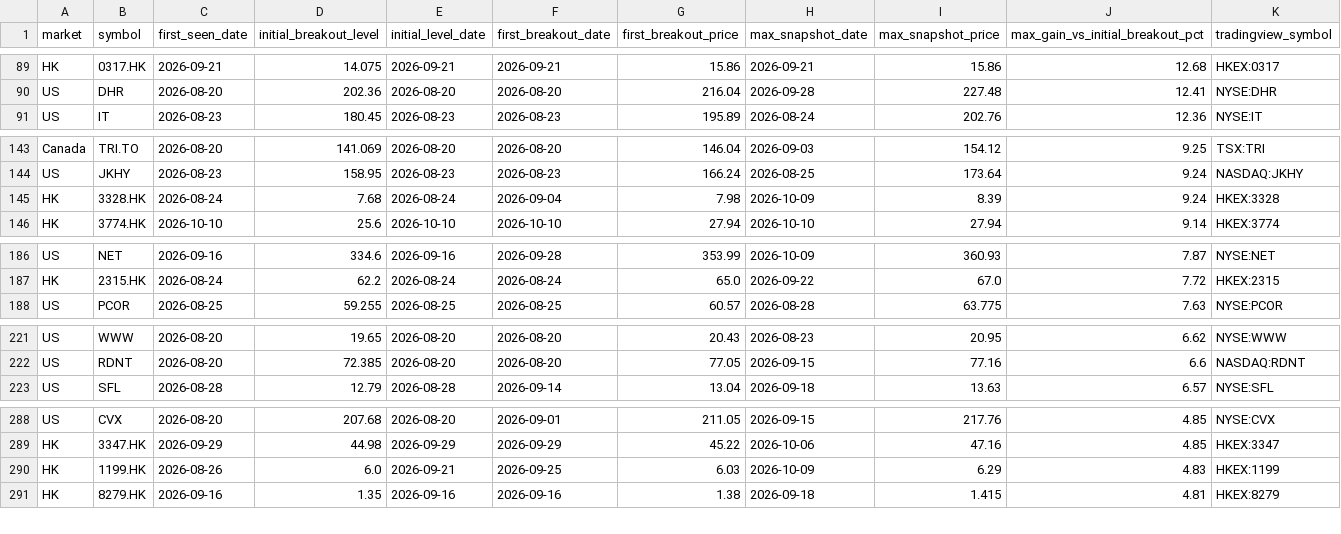
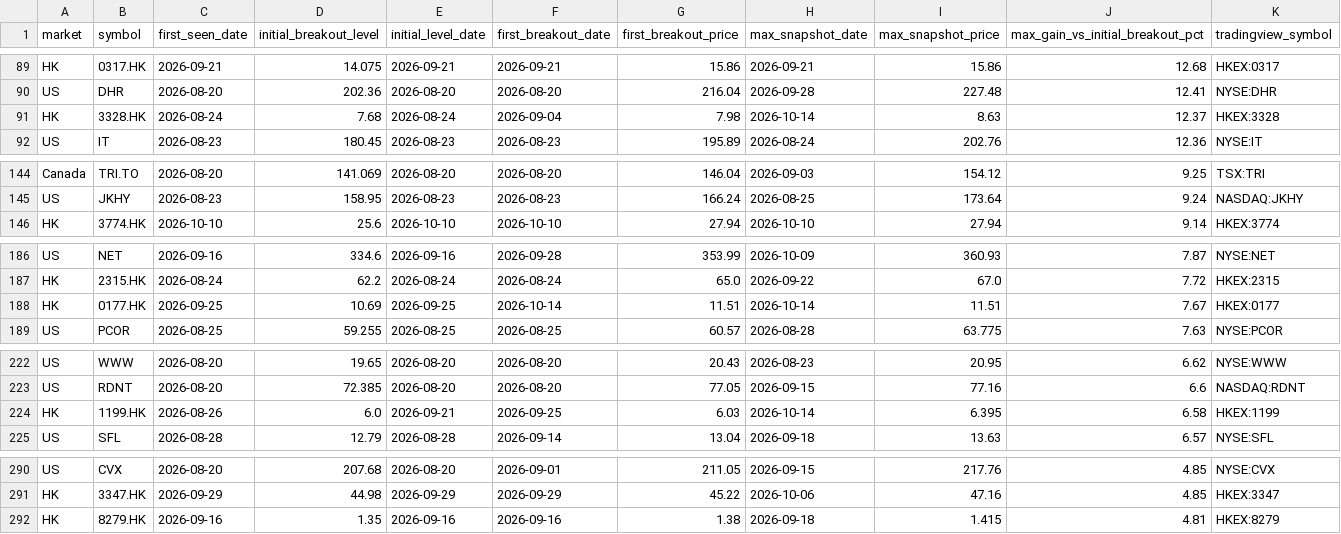
Before and after one commit to fwd5t2g5cw-ops/-daily-market-scanner, a CSV file: latest/historical_breakout_history.csv, drawn as a sheet; only a part is shown, gaps mark what is left out; removed rows and columns are numbered as before the commit, all else as after; rows hold the shown columns only; the diff covers the shown part only; the diff names each change by its address in the sheet, - before the commit and + after, or states it on an @@ line.

```diff
--- a/latest/historical_breakout_history.csv
+++ b/latest/historical_breakout_history.csv
+row 91: HK | 3328.HK | 2026-08-24 | 7.68 | 2026-08-24 | 2026-09-04 | 7.98 | 2026-10-14 | 8.63 | 12.37 | HKEX:3328
-row 145: HK | 3328.HK | 2026-08-24 | 7.68 | 2026-08-24 | 2026-09-04 | 7.98 | 2026-10-09 | 8.39 | 9.24 | HKEX:3328
+row 188: HK | 0177.HK | 2026-09-25 | 10.69 | 2026-09-25 | 2026-10-14 | 11.51 | 2026-10-14 | 11.51 | 7.67 | HKEX:0177
+row 224: HK | 1199.HK | 2026-08-26 | 6.0 | 2026-09-21 | 2026-09-25 | 6.03 | 2026-10-14 | 6.395 | 6.58 | HKEX:1199
-row 290: HK | 1199.HK | 2026-08-26 | 6.0 | 2026-09-21 | 2026-09-25 | 6.03 | 2026-10-09 | 6.29 | 4.83 | HKEX:1199
```
Also changed, not shown: 2 added rows and 2 removed rows elsewhere in this file, latest/historical_winners.csv, 1 other file.
